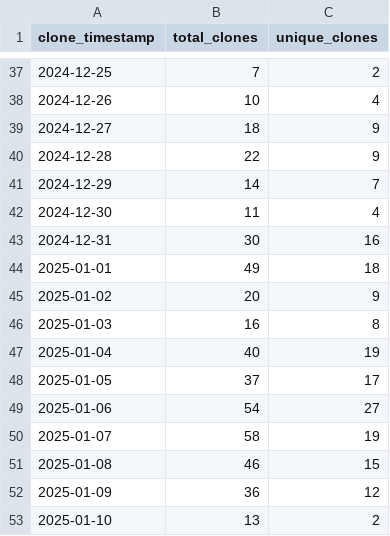
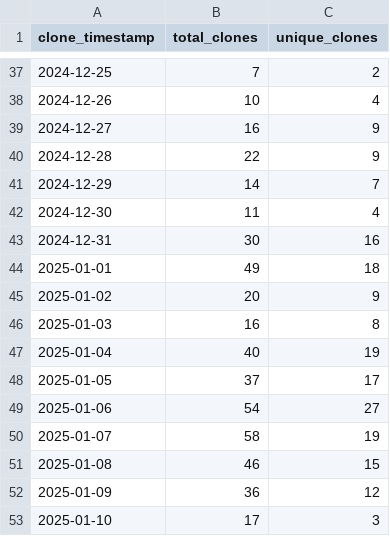
Before and after one commit to ionutms/clones_monitor, a CSV file: clones_history.csv, drawn as a sheet; only a part is shown, gaps mark what is left out.

Commit message:
Update clone and visitor statistics for 2025-01-10 18:21:49 EET

```diff
--- a/clones_history.csv
+++ b/clones_history.csv
@@ -38,3 +38,3 @@ clone_timestamp,total_clones,unique_clones
 "2024-12-26",10,4
-"2024-12-27",18,9
+"2024-12-27",16,9
 "2024-12-28",22,9
@@ -52,2 +52,2 @@ clone_timestamp,total_clones,unique_clones
 "2025-01-09",36,12
-"2025-01-10",13,2
+"2025-01-10",17,3
```
Also changed, not shown: 1 other file.
